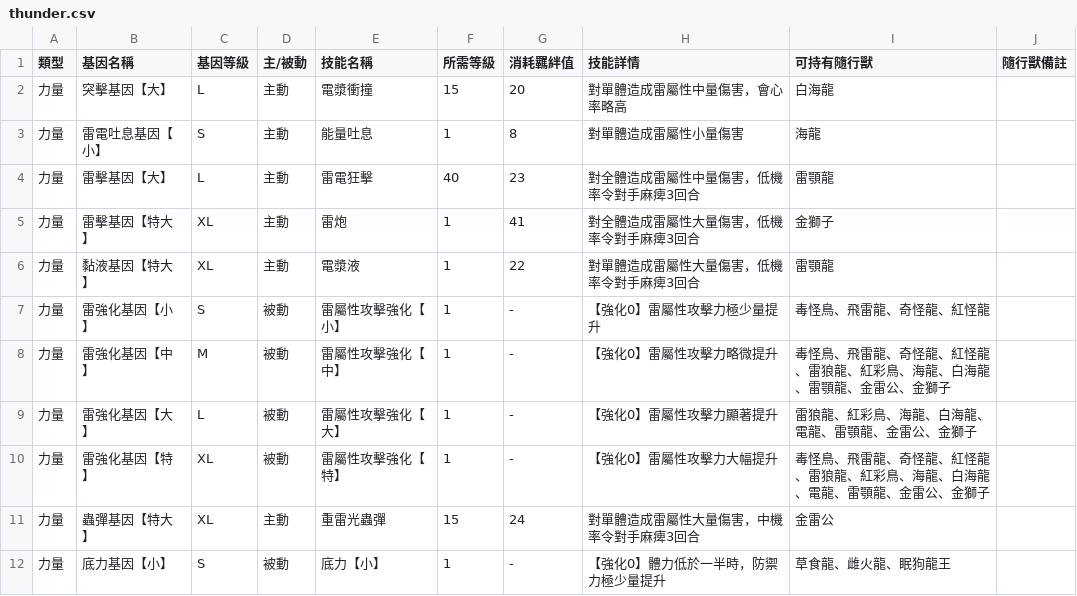
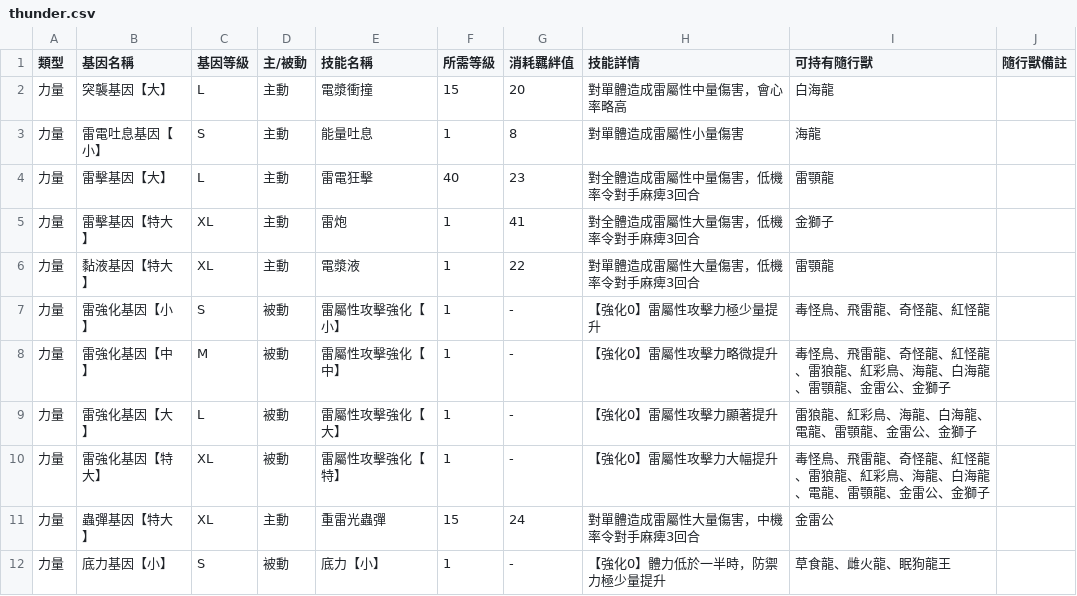
Before and after one commit to cjies/mhs2-bingo, a CSV file: csv/legacy/thunder.csv, drawn as a sheet; only a part is shown.

Commit message:
fix: gene typo

```diff
--- a/csv/legacy/thunder.csv
+++ b/csv/legacy/thunder.csv
@@ -1,3 +1,3 @@
 類型,基因名稱,基因等級,主/被動,技能名稱,所需等級,消耗羈絆值,技能詳情,可持有隨行獸,隨行獸備註
-力量,突擊基因【大】,L,主動,電漿衝撞,15,20,對單體造成雷屬性中量傷害，會心率略高,白海龍,
+力量,突襲基因【大】,L,主動,電漿衝撞,15,20,對單體造成雷屬性中量傷害，會心率略高,白海龍,
 力量,雷電吐息基因【小】,S,主動,能量吐息,1,8,對單體造成雷屬性小量傷害,海龍,
@@ -9,3 +9,3 @@
 力量,雷強化基因【大】,L,被動,雷屬性攻擊強化【大】,1,-,【強化0】雷屬性攻擊力顯著提升,雷狼龍、紅彩鳥、海龍、白海龍、電龍、雷顎龍、金雷公、金獅子,
-力量,雷強化基因【特】,XL,被動,雷屬性攻擊強化【特】,1,-,【強化0】雷屬性攻擊力大幅提升,毒怪鳥、飛雷龍、奇怪龍、紅怪龍、雷狼龍、紅彩鳥、海龍、白海龍、電龍、雷顎龍、金雷公、金獅子,
+力量,雷強化基因【特大】,XL,被動,雷屬性攻擊強化【特】,1,-,【強化0】雷屬性攻擊力大幅提升,毒怪鳥、飛雷龍、奇怪龍、紅怪龍、雷狼龍、紅彩鳥、海龍、白海龍、電龍、雷顎龍、金雷公、金獅子,
 力量,蟲彈基因【特大】,XL,主動,重雷光蟲彈,15,24,對單體造成雷屬性大量傷害，中機率令對手麻痺3回合,金雷公,
```
Also changed, not shown: csv/legacy/fire.csv, csv/legacy/ice.csv.
